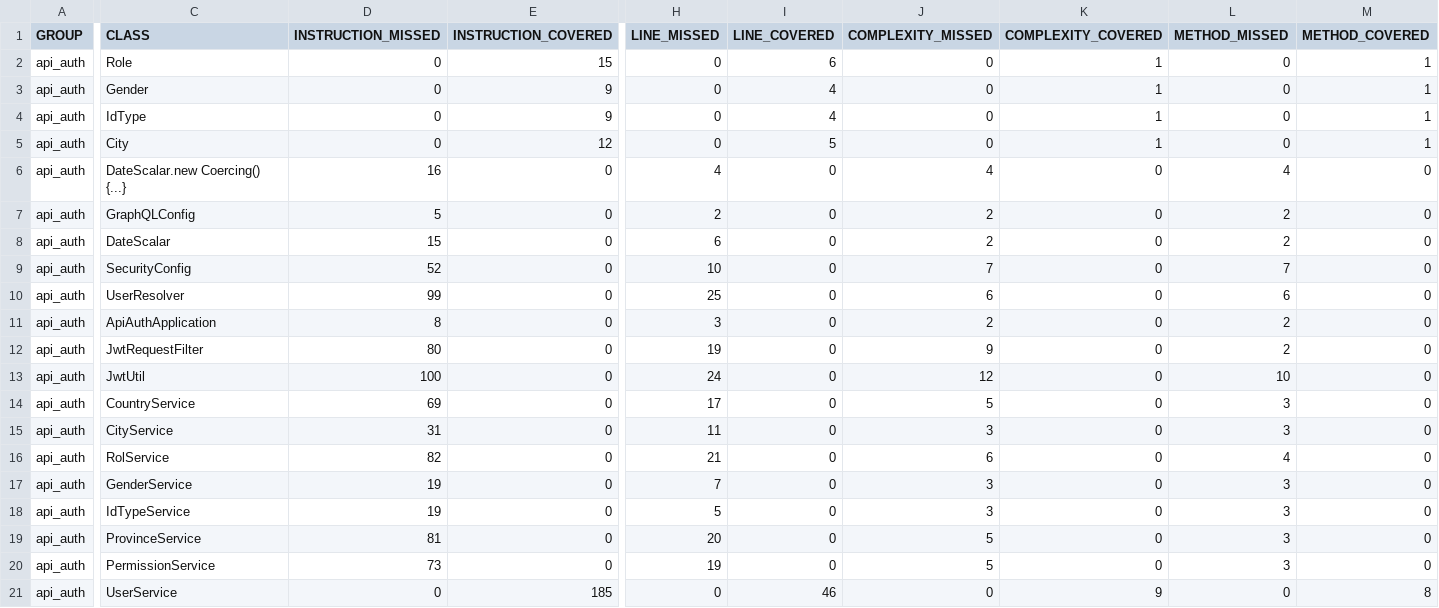
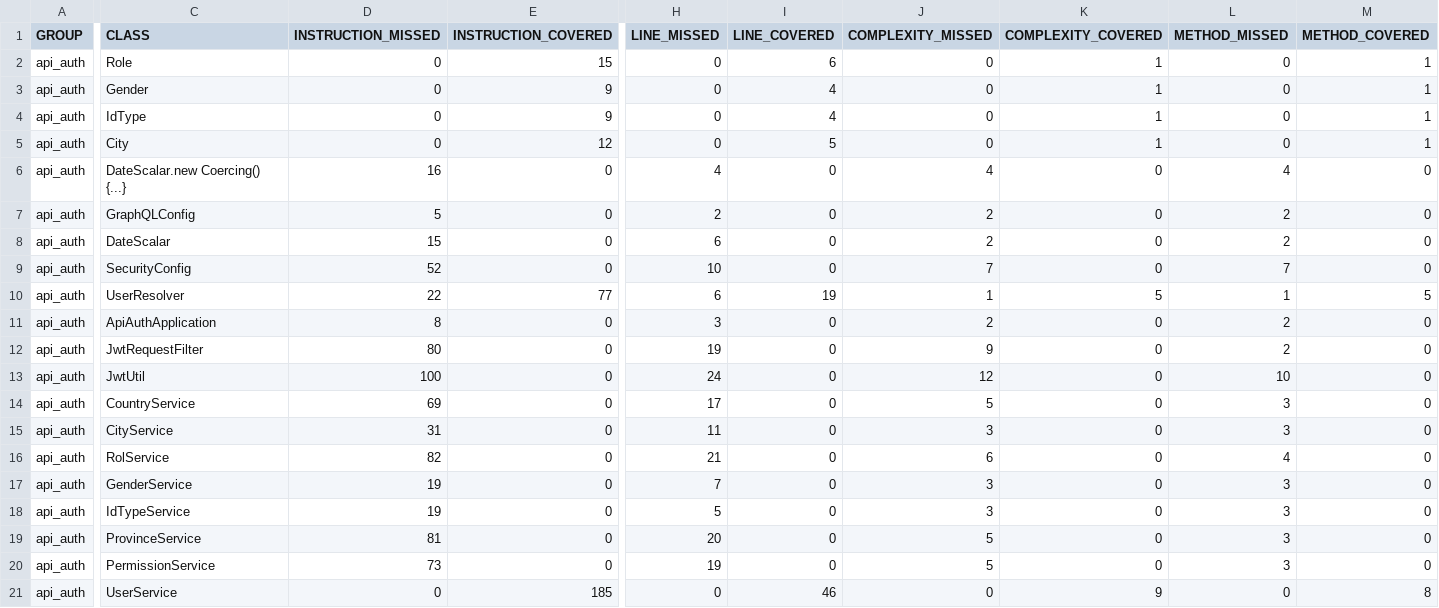
Before and after one commit to JeissonBarrantes/api_auth-codefactory, a CSV file: target/site/jacoco/jacoco.csv, drawn as a sheet; only a part is shown, gaps mark what is left out; the diff names each change by its address in the sheet, - before the commit and + after, or states it on an @@ line.

```diff
--- a/target/site/jacoco/jacoco.csv
+++ b/target/site/jacoco/jacoco.csv
-D10 (INSTRUCTION_MISSED): 99
+D10 (INSTRUCTION_MISSED): 22
-E10 (INSTRUCTION_COVERED): 0
+E10 (INSTRUCTION_COVERED): 77
-H10 (LINE_MISSED): 25
+H10 (LINE_MISSED): 6
-I10 (LINE_COVERED): 0
+I10 (LINE_COVERED): 19
-J10 (COMPLEXITY_MISSED): 6
+J10 (COMPLEXITY_MISSED): 1
-K10 (COMPLEXITY_COVERED): 0
+K10 (COMPLEXITY_COVERED): 5
-L10 (METHOD_MISSED): 6
+L10 (METHOD_MISSED): 1
-M10 (METHOD_COVERED): 0
+M10 (METHOD_COVERED): 5
```
Also changed, not shown: 28 other files.
